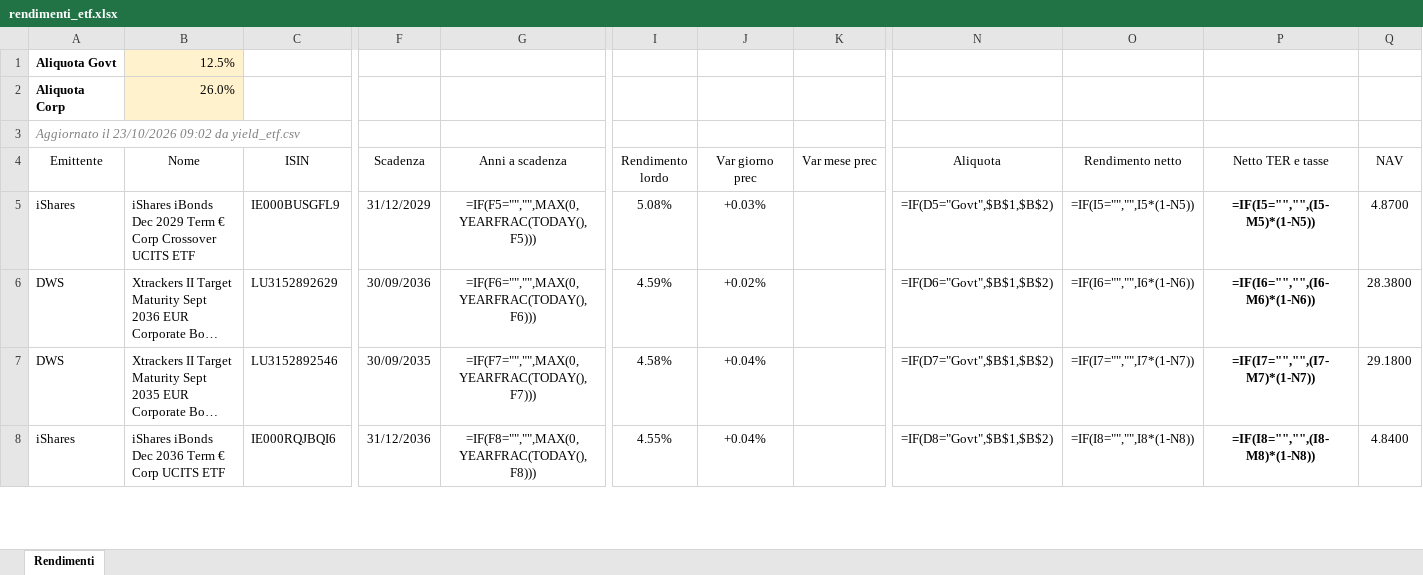
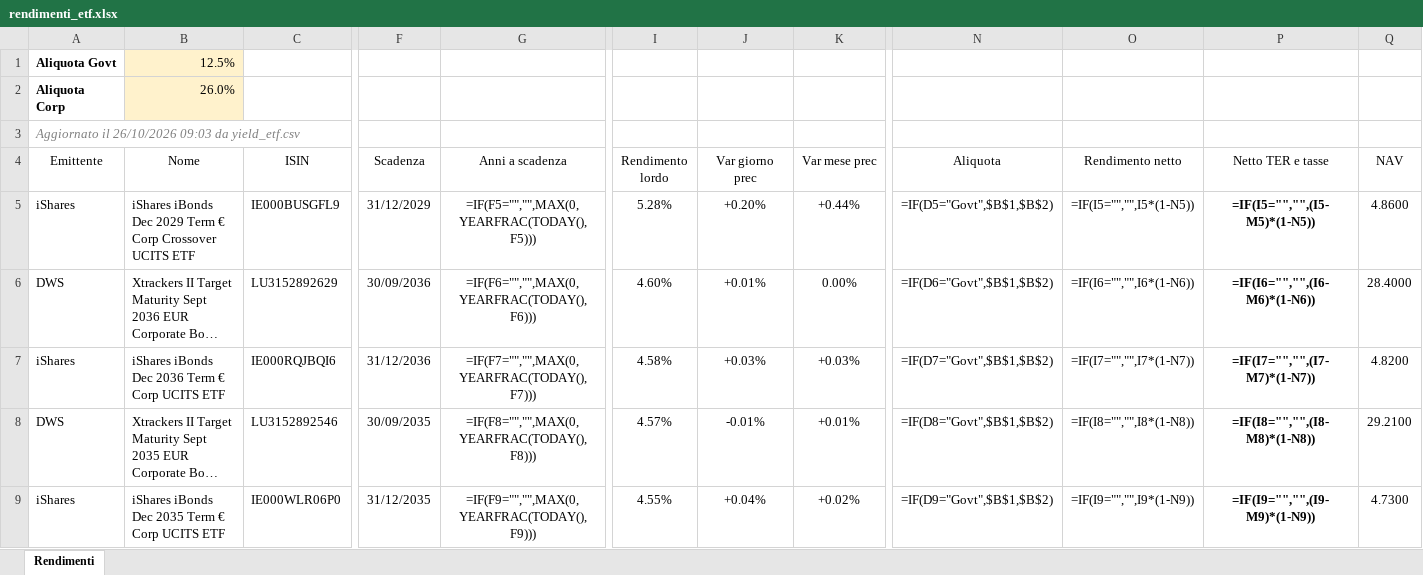
Before and after one commit to FedeGambe/Target_Maturity_ETF_Planner, an Excel workbook: data/rendimenti_etf.xlsx, sheet Rendimenti, drawn as a sheet; only a part is shown, gaps mark what is left out; long unchanged cells end in …; values as stored, in another font and other column widths than the file's, no borders; formulas without a stored value are shown as written; conditional formats and table styles not drawn; addresses are those after the commit; rows hold the shown columns only; the diff covers the shown part only; the diff names each change by its address in the sheet, - before the commit and + after, or states it on an @@ line.

Commit message:
Aggiorna yield_etf 26/10/2026

```diff
--- a/data/rendimenti_etf.xlsx (sheet Rendimenti)
+++ b/data/rendimenti_etf.xlsx (sheet Rendimenti)
-A3 (Emittente): Aggiornato il 23/10/2026 09:02 da yield_etf.csv
+A3 (Emittente): Aggiornato il 26/10/2026 09:03 da yield_etf.csv
-I5 (Rendimento lordo): 5.08%
+I5 (Rendimento lordo): 5.28%
-J5 (Var giorno prec): +0.03%
+J5 (Var giorno prec): +0.20%
-K5 (Var mese prec): (empty)
+K5 (Var mese prec): +0.44%
-Q5 (NAV): 4.8700
+Q5 (NAV): 4.8600
-I6 (Rendimento lordo): 4.59%
+I6 (Rendimento lordo): 4.60%
-J6 (Var giorno prec): +0.02%
+J6 (Var giorno prec): +0.01%
-K6 (Var mese prec): (empty)
+K6 (Var mese prec): 0.00%
-Q6 (NAV): 28.3800
+Q6 (NAV): 28.4000
+row 7: iShares | iShares iBonds Dec 2036 Term € Corp UCITS ETF | IE000RQJBQI6 | 31/12/2036 | =IF(F7="","",MAX(0,YEARFRAC(TODAY(),F7))) | 4.58% | +0.03% | +0.03% | =IF(D7="Govt",$B$1,$B$2) | =IF(I7="","",I7*(1-N7)) | =IF(I7="","",(I7-M7)*(1-N7)) | 4.8200
-G8 (Anni a scadenza): =IF(F7="","",MAX(0,YEARFRAC(TODAY(),F7)))
+G8 (Anni a scadenza): =IF(F8="","",MAX(0,YEARFRAC(TODAY(),F8)))
-I8 (Rendimento lordo): 4.58%
+I8 (Rendimento lordo): 4.57%
-J8 (Var giorno prec): +0.04%
+J8 (Var giorno prec): -0.01%
-K8 (Var mese prec): (empty)
+K8 (Var mese prec): +0.01%
-N8 (Aliquota): =IF(D7="Govt",$B$1,$B$2)
+N8 (Aliquota): =IF(D8="Govt",$B$1,$B$2)
-O8 (Rendimento netto): =IF(I7="","",I7*(1-N7))
+O8 (Rendimento netto): =IF(I8="","",I8*(1-N8))
-P8 (Netto TER e tasse): =IF(I7="","",(I7-M7)*(1-N7))
+P8 (Netto TER e tasse): =IF(I8="","",(I8-M8)*(1-N8))
-Q8 (NAV): 29.1800
+Q8 (NAV): 29.2100
-B9 (Nome): iShares iBonds Dec 2036 Term € Corp UCITS ETF
+B9 (Nome): iShares iBonds Dec 2035 Term € Corp UCITS ETF
-C9 (ISIN): IE000RQJBQI6
+C9 (ISIN): IE000WLR06P0
-F9 (Scadenza): 31/12/2036
+F9 (Scadenza): 31/12/2035
-G9 (Anni a scadenza): =IF(F8="","",MAX(0,YEARFRAC(TODAY(),F8)))
+G9 (Anni a scadenza): =IF(F9="","",MAX(0,YEARFRAC(TODAY(),F9)))
-K9 (Var mese prec): (empty)
+K9 (Var mese prec): +0.02%
-N9 (Aliquota): =IF(D8="Govt",$B$1,$B$2)
+N9 (Aliquota): =IF(D9="Govt",$B$1,$B$2)
-O9 (Rendimento netto): =IF(I8="","",I8*(1-N8))
+O9 (Rendimento netto): =IF(I9="","",I9*(1-N9))
-P9 (Netto TER e tasse): =IF(I8="","",(I8-M8)*(1-N8))
+P9 (Netto TER e tasse): =IF(I9="","",(I9-M9)*(1-N9))
-Q9 (NAV): 4.8400
+Q9 (NAV): 4.7300
```
Also changed, not shown: 4 added rows, 5 removed rows and 204 edited cells elsewhere in this sheet, 2 other files.
